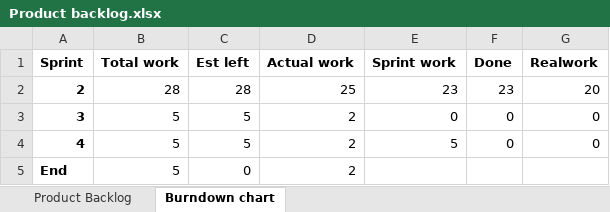
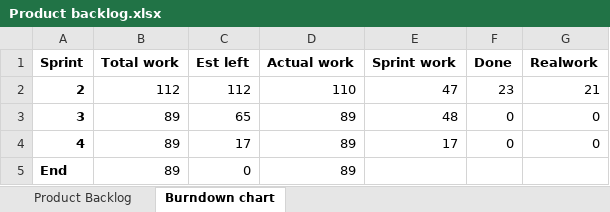
Before and after one commit to CasperHro/GoRoffaGo, an Excel workbook: docs/Product backlog.xlsx, sheet Burndown chart, drawn as a sheet; values as stored, in another font and other column widths than the file's, no borders; charts and pictures not drawn; the diff names each change by its address in the sheet, - before the commit and + after, or states it on an @@ line.

```diff
--- a/docs/Product backlog.xlsx (sheet Burndown chart)
+++ b/docs/Product backlog.xlsx (sheet Burndown chart)
-B2 (Total work): 28
+B2 (Total work): 112
-C2 (Est left): 28
+C2 (Est left): 112
-D2 (Actual work): 25
+D2 (Actual work): 110
-E2 (Sprint work): 23
+E2 (Sprint work): 47
-G2 (Realwork): 20
+G2 (Realwork): 21
-B3:B5 (Total work): 5
+B3:B5 (Total work): 89
-C3 (Est left): 5
+C3 (Est left): 65
-D3:D5 (Actual work): 2
+D3:D5 (Actual work): 89
-E3 (Sprint work): 0
+E3 (Sprint work): 48
-C4 (Est left): 5
+C4 (Est left): 17
-E4 (Sprint work): 5
+E4 (Sprint work): 17
```
Also changed, not shown: sheet Product Backlog, charts or pictures.
